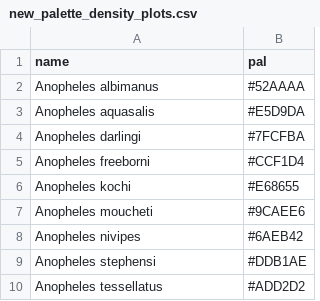
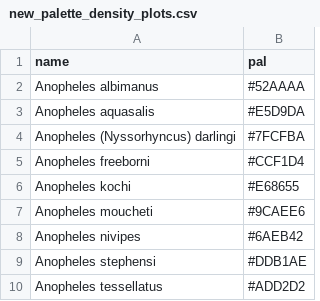
Before and after one commit to SwissTPH/AnophelesBionomics, a CSV file: inst/extdata/new_palette_density_plots.csv, drawn as a sheet; only a part is shown.

```diff
--- a/inst/extdata/new_palette_density_plots.csv
+++ b/inst/extdata/new_palette_density_plots.csv
@@ -3,3 +3,3 @@ Anopheles albimanus,#52AAAA
 Anopheles aquasalis,#E5D9DA
-Anopheles darlingi,#7FCFBA
+Anopheles (Nyssorhyncus) darlingi,#7FCFBA
 Anopheles freeborni,#CCF1D4
```
Also changed, not shown: inst/extdata/compatibility_repo_taxonomy_v2.csv, inst/extdata/taxonomy.csv, 5 other files.
